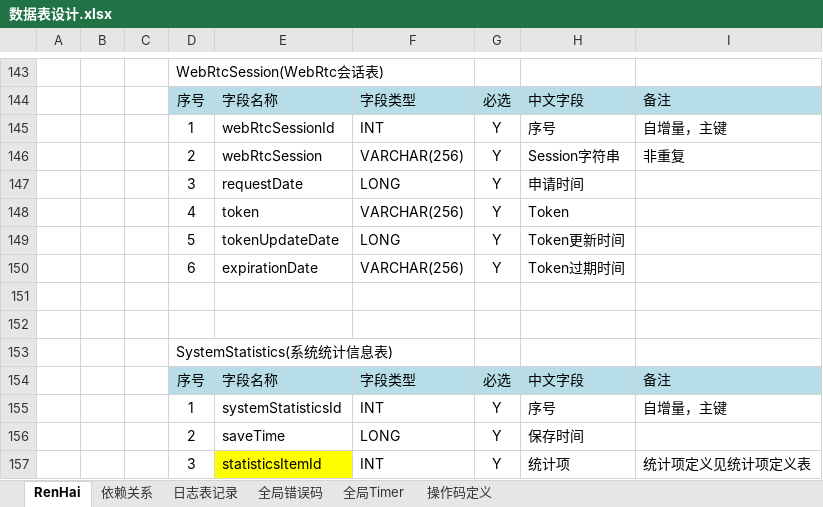
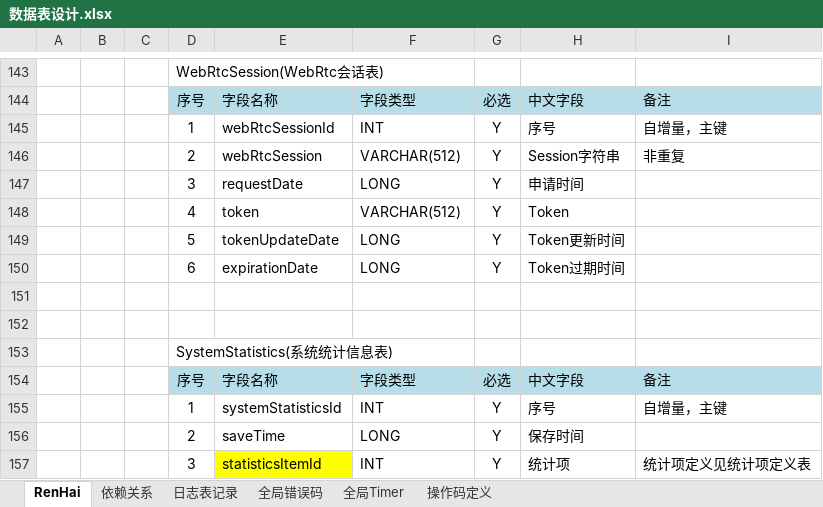
Before and after one commit to simplelifestudio/RenHai, an Excel workbook: Documents/数据表设计.xlsx, sheet RenHai, drawn as a sheet; only a part is shown, gaps mark what is left out; values as stored, in another font and other column widths than the file's, no borders; the diff names each change by its address in the sheet, - before the commit and + after, or states it on an @@ line.

```diff
--- a/Documents/数据表设计.xlsx (sheet RenHai)
+++ b/Documents/数据表设计.xlsx (sheet RenHai)
-F146: VARCHAR(256)
+F146: VARCHAR(512)
-F148: VARCHAR(256)
+F148: VARCHAR(512)
-F150: VARCHAR(256)
+F150: LONG
```
Also changed, not shown: 5 other files.
